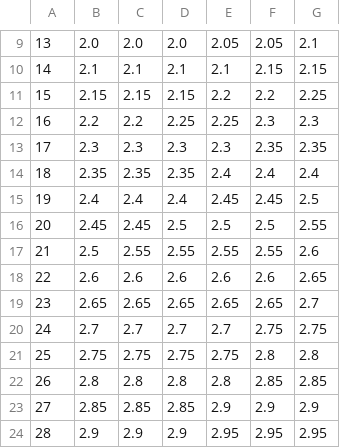
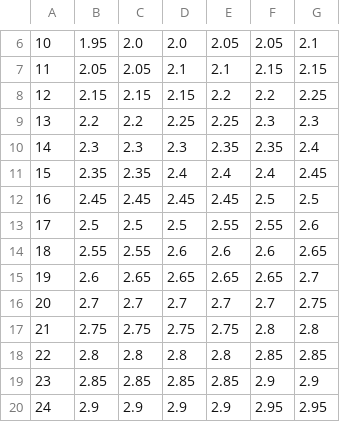
Before and after one commit to Ashihara-Y/VFM_calc, a CSV file: JRB_rates.csv, drawn as a sheet; only a part is shown, gaps mark what is left out; the diff covers the shown part only.

```diff
--- a/JRB_rates.csv
+++ b/JRB_rates.csv
@@ -9,16 +6,15 @@
-13	2.0	2.0	2.0	2.05	2.05	2.1
-14	2.1	2.1	2.1	2.1	2.15	2.15
-15	2.15	2.15	2.15	2.2	2.2	2.25
-16	2.2	2.2	2.25	2.25	2.3	2.3
-17	2.3	2.3	2.3	2.3	2.35	2.35
-18	2.35	2.35	2.35	2.4	2.4	2.4
-19	2.4	2.4	2.4	2.45	2.45	2.5
-20	2.45	2.45	2.5	2.5	2.5	2.55
-21	2.5	2.55	2.55	2.55	2.55	2.6
-22	2.6	2.6	2.6	2.6	2.6	2.65
-23	2.65	2.65	2.65	2.65	2.65	2.7
-24	2.7	2.7	2.7	2.7	2.75	2.75
-25	2.75	2.75	2.75	2.75	2.8	2.8
-26	2.8	2.8	2.8	2.8	2.85	2.85
-27	2.85	2.85	2.85	2.9	2.9	2.9
-28	2.9	2.9	2.9	2.95	2.95	2.95
+10	1.95	2.0	2.0	2.05	2.05	2.1
+11	2.05	2.05	2.1	2.1	2.15	2.15
+12	2.15	2.15	2.15	2.2	2.2	2.25
+13	2.2	2.2	2.25	2.25	2.3	2.3
+14	2.3	2.3	2.3	2.35	2.35	2.4
+15	2.35	2.35	2.4	2.4	2.4	2.45
+16	2.45	2.45	2.45	2.45	2.5	2.5
+17	2.5	2.5	2.5	2.55	2.55	2.6
+18	2.55	2.55	2.6	2.6	2.6	2.65
+19	2.6	2.65	2.65	2.65	2.65	2.7
+20	2.7	2.7	2.7	2.7	2.7	2.75
+21	2.75	2.75	2.75	2.75	2.8	2.8
+22	2.8	2.8	2.8	2.8	2.85	2.85
+23	2.85	2.85	2.85	2.85	2.9	2.9
+24	2.9	2.9	2.9	2.9	2.95	2.95
```
Also changed, not shown: 4 added rows, 3 removed rows and 36 edited cells elsewhere in this file, 1 other file.
